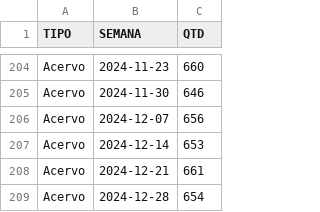
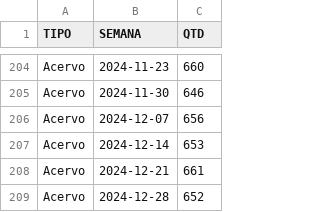
Before and after one commit to pedropaixaomprj/datawrapper-gate, a CSV file: acervo_gate.csv, drawn as a sheet; only a part is shown, gaps mark what is left out.

Commit message:
Dados de acervo atualizados

```diff
--- a/acervo_gate.csv
+++ b/acervo_gate.csv
@@ -208,2 +208,2 @@ Acervo,2024-12-14,653
 Acervo,2024-12-21,661
-Acervo,2024-12-28,654
+Acervo,2024-12-28,652
```
Also changed, not shown: 1 other file.
